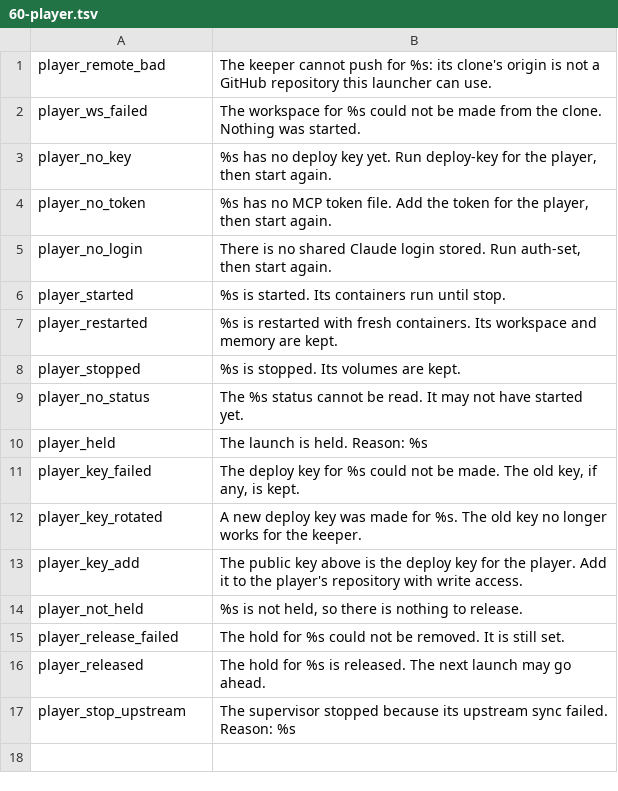
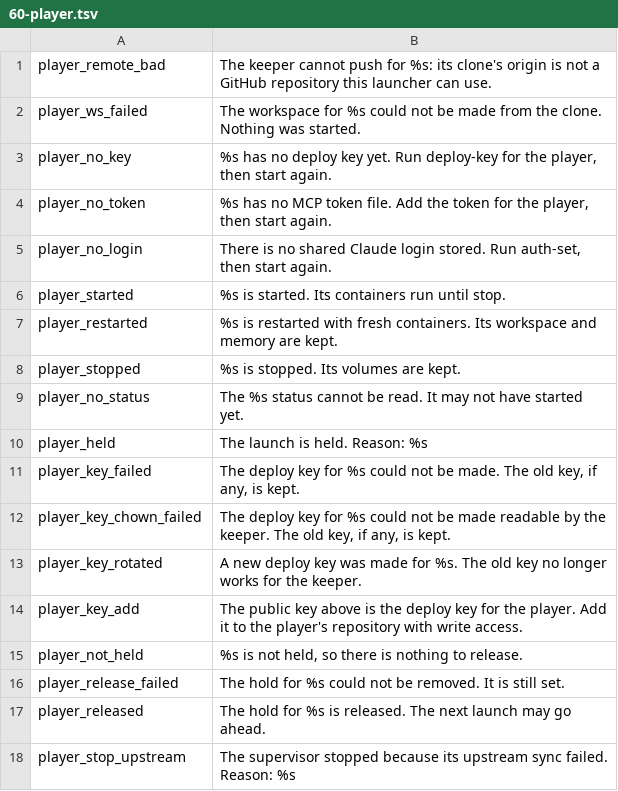
Before and after one commit to SandboxServers/geldar-scriptorium, a TSV file: launcher/messages.d/60-player.tsv, drawn as a sheet.

```diff
--- a/launcher/messages.d/60-player.tsv
+++ b/launcher/messages.d/60-player.tsv
@@ -11,2 +11,3 @@ player_held	The launch is held. Reason: %s
 player_key_failed	The deploy key for %s could not be made. The old key, if any, is kept.
+player_key_chown_failed	The deploy key for %s could not be made readable by the keeper. The old key, if any, is kept.
 player_key_rotated	A new deploy key was made for %s. The old key no longer works for the keeper.
```
Also changed, not shown: 5 other files.
